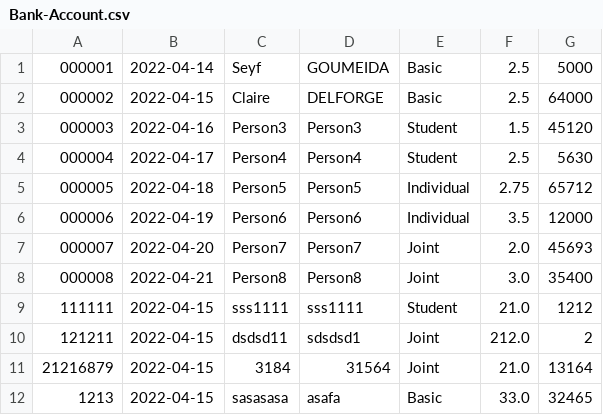
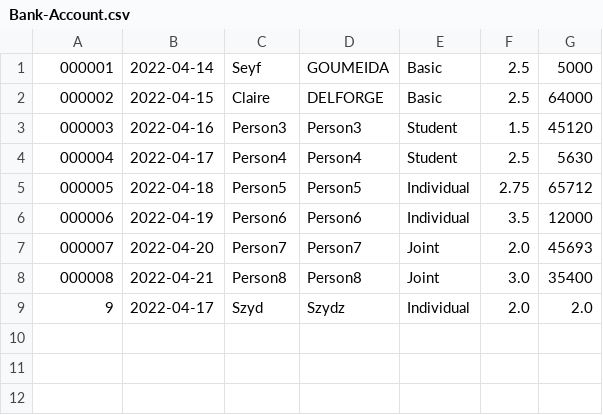
Before and after one commit to SeyfGoumeida/Kata, a CSV file: src/main/kotlin/Bank-Account.csv, drawn as a sheet; removed rows and columns are numbered as before the commit, all else as after; the diff names each change by its address in the sheet, - before the commit and + after, or states it on an @@ line.

Commit message:
[FIX] Print Accounts

```diff
--- a/src/main/kotlin/Bank-Account.csv
+++ b/src/main/kotlin/Bank-Account.csv
-row 9: 111111 | 2022-04-15 | sss1111 | sss1111 | Student | 21.0 | 1212
-row 10: 121211 | 2022-04-15 | dsdsd11 | sdsdsd1 | Joint | 212.0 | 2
-row 11: 21216879 | 2022-04-15 | 3184 | 31564 | Joint | 21.0 | 13164
-row 12: 1213 | 2022-04-15 | sasasasa | asafa | Basic | 33.0 | 32465
+row 9: 9 | 2022-04-17 | Szyd | Szydz | Individual | 2.0 | 2.0
```
Also changed, not shown: 2 other files.
